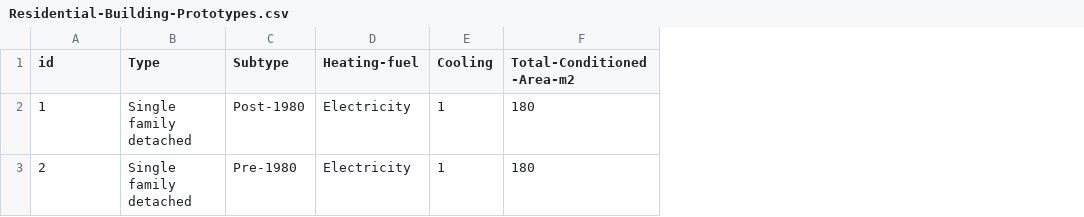
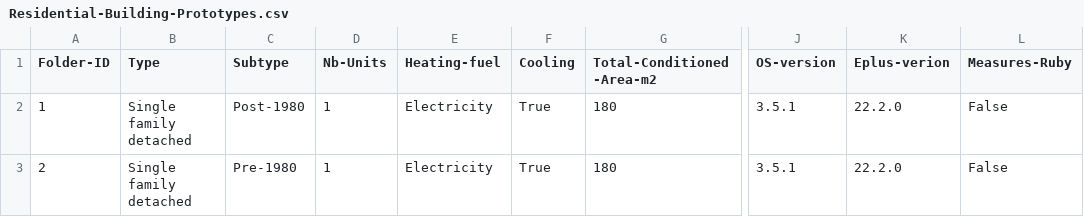
Before and after one commit to ogavalda/Modeles-Models, a CSV file: Building-Prototypes/Residential/Residential-Building-Prototypes.csv, drawn as a sheet; only a part is shown, gaps mark what is left out; addresses are those after the commit; the diff names each change by its address in the sheet, - before the commit and + after, or states it on an @@ line.

Commit message:
update csv file

```diff
--- a/Building-Prototypes/Residential/Residential-Building-Prototypes.csv
+++ b/Building-Prototypes/Residential/Residential-Building-Prototypes.csv
+column D (Nb-Units), rows 2-3: 1 | 1
+column J (OS-version), rows 2-3: 3.5.1 | 3.5.1
+column K (Eplus-verion), rows 2-3: 22.2.0 | 22.2.0
+column L (Measures-Ruby), rows 2-3: False | False
-A1: id
+A1: Folder-ID
-F2:F3 (Cooling): 1
+F2:F3 (Cooling): True
```
